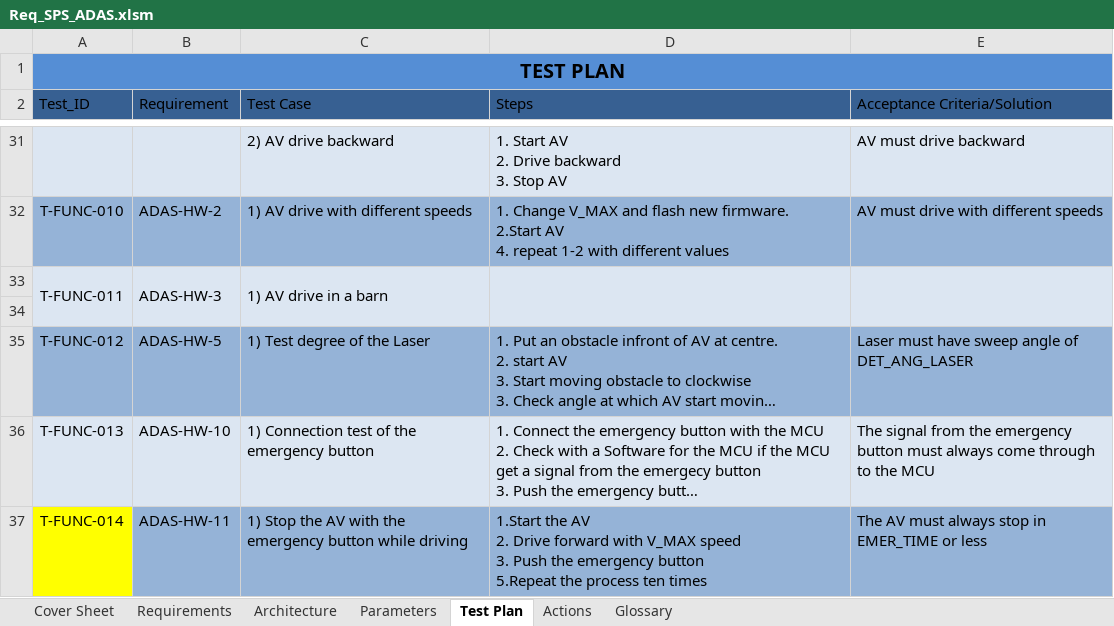
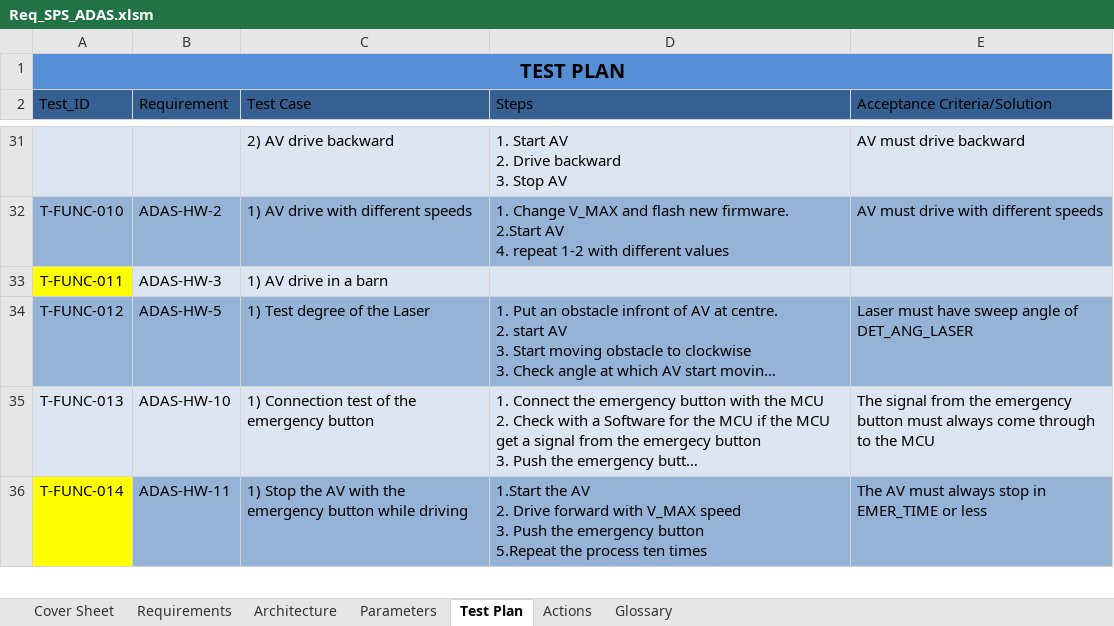
Before and after one commit to ajuantony12/ADAS, an Excel workbook: 04_requirements/Req_SPS_ADAS.xlsm, sheet Test Plan, drawn as a sheet; only a part is shown, gaps mark what is left out; long unchanged cells end in …; values as stored, in another font and other column widths than the file's, no borders; the diff names each change by its address in the sheet, - before the commit and + after, or states it on an @@ line.

Commit message:
add comments for testcase which dont have confirmes test plan

```diff
--- a/04_requirements/Req_SPS_ADAS.xlsm (sheet Test Plan)
+++ b/04_requirements/Req_SPS_ADAS.xlsm (sheet Test Plan)
-A33 fill: #DCE6F2
+A33 fill: #FFFF00
-A33:A34 merged
-B33:B34 merged
-C33:C34 merged
-D33:D34 merged
-E33:E34 merged
-row 34: (empty)
```
